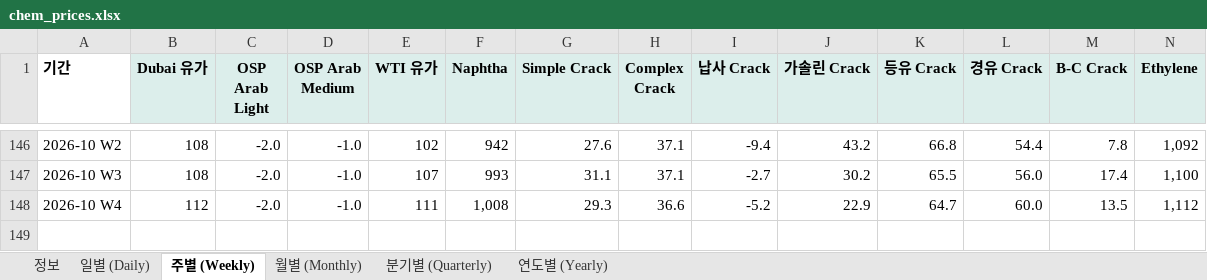
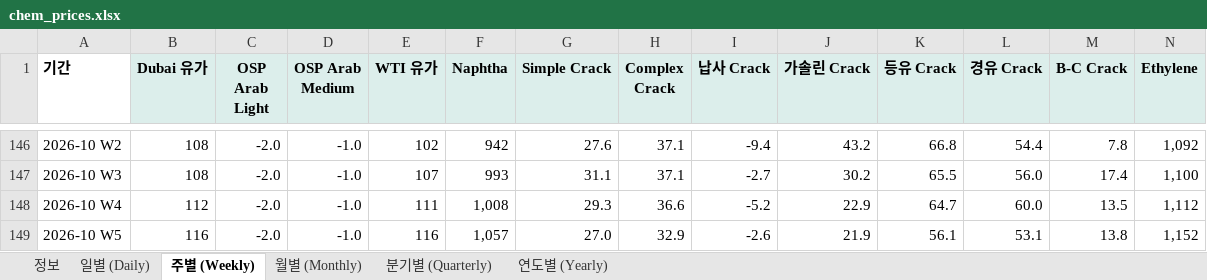
Before and after one commit to jwk490-cell/research-lab, an Excel workbook: data/chem_prices.xlsx, sheet 주별 (Weekly), drawn as a sheet; only a part is shown, gaps mark what is left out; values as stored, in another font and other column widths than the file's, no borders; rows hold the shown columns only; the diff names each change by its address in the sheet, - before the commit and + after, or states it on an @@ line.

```diff
--- a/data/chem_prices.xlsx (sheet 주별 (Weekly))
+++ b/data/chem_prices.xlsx (sheet 주별 (Weekly))
+row 149: 2026-10 W5 | 116 | -2.0 | -1.0 | 116 | 1,057 | 27.0 | 32.9 | -2.6 | 21.9 | 56.1 | 53.1 | 13.8 | 1,152
```
Also changed, not shown: sheet 월별 (Monthly), sheet 일별 (Daily), sheet 정보, 2 other files.
